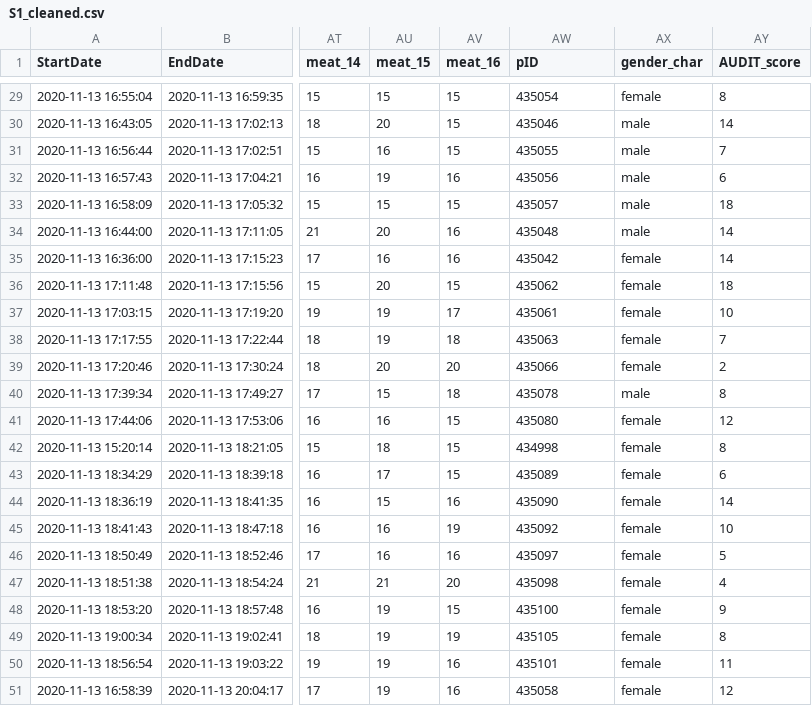
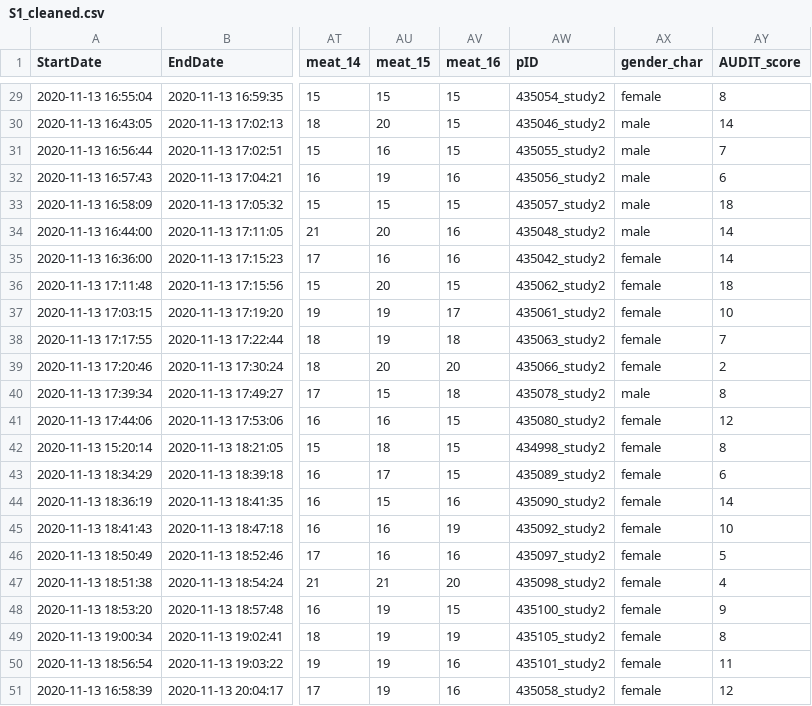
Before and after one commit to csch0lz/SocialLife, a CSV file: data/study2/cleaned/S1_cleaned.csv, drawn as a sheet; only a part is shown, gaps mark what is left out; the diff covers the shown part only; the diff names each change by its address in the sheet, - before the commit and + after, or states it on an @@ line.

```diff
--- a/data/study2/cleaned/S1_cleaned.csv
+++ b/data/study2/cleaned/S1_cleaned.csv
-AW29 (pID): 435054
+AW29 (pID): 435054_study2
-AW30 (pID): 435046
+AW30 (pID): 435046_study2
-AW31 (pID): 435055
+AW31 (pID): 435055_study2
-AW32 (pID): 435056
+AW32 (pID): 435056_study2
-AW33 (pID): 435057
+AW33 (pID): 435057_study2
-AW34 (pID): 435048
+AW34 (pID): 435048_study2
-AW35 (pID): 435042
+AW35 (pID): 435042_study2
-AW36 (pID): 435062
+AW36 (pID): 435062_study2
-AW37 (pID): 435061
+AW37 (pID): 435061_study2
-AW38 (pID): 435063
+AW38 (pID): 435063_study2
-AW39 (pID): 435066
+AW39 (pID): 435066_study2
-AW40 (pID): 435078
+AW40 (pID): 435078_study2
-AW41 (pID): 435080
+AW41 (pID): 435080_study2
-AW42 (pID): 434998
+AW42 (pID): 434998_study2
-AW43 (pID): 435089
+AW43 (pID): 435089_study2
-AW44 (pID): 435090
+AW44 (pID): 435090_study2
-AW45 (pID): 435092
+AW45 (pID): 435092_study2
-AW46 (pID): 435097
+AW46 (pID): 435097_study2
-AW47 (pID): 435098
+AW47 (pID): 435098_study2
-AW48 (pID): 435100
+AW48 (pID): 435100_study2
-AW49 (pID): 435105
+AW49 (pID): 435105_study2
-AW50 (pID): 435101
+AW50 (pID): 435101_study2
-AW51 (pID): 435058
+AW51 (pID): 435058_study2
```
Also changed, not shown: 27 edited cells elsewhere in this file, Tables/emoTable.csv, data/study2/cleaned/S2_cleaned.csv, 20 other files.
